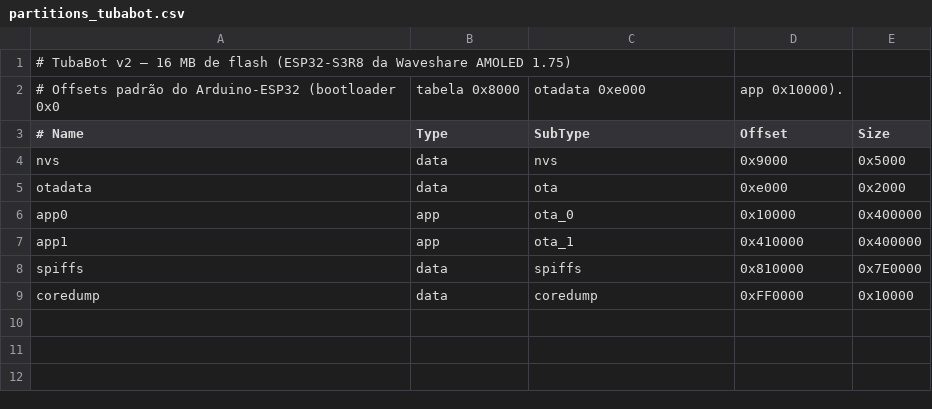
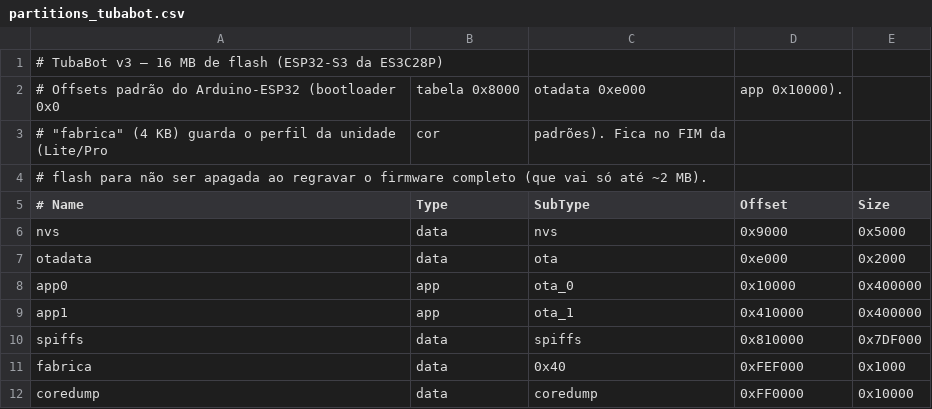
Before and after one commit to walacetkwl/TubaBot, a CSV file: firmware/partitions_tubabot.csv, drawn as a sheet.

```diff
--- a/firmware/partitions_tubabot.csv
+++ b/firmware/partitions_tubabot.csv
@@ -1,3 +1,5 @@
-# TubaBot v2 — 16 MB de flash (ESP32-S3R8 da Waveshare AMOLED 1.75)
+# TubaBot v3 — 16 MB de flash (ESP32-S3 da ES3C28P)
 # Offsets padrão do Arduino-ESP32 (bootloader 0x0, tabela 0x8000, otadata 0xe000, app 0x10000).
+# "fabrica" (4 KB) guarda o perfil da unidade (Lite/Pro, cor, padrões). Fica no FIM da
+# flash para não ser apagada ao regravar o firmware completo (que vai só até ~2 MB).
 # Name,   Type, SubType, Offset,   Size
@@ -7,3 +9,4 @@ app0,     app,  ota_0,   0x10000,  0x400000
 app1,     app,  ota_1,   0x410000, 0x400000
-spiffs,   data, spiffs,  0x810000, 0x7E0000
+spiffs,   data, spiffs,  0x810000, 0x7DF000
+fabrica,  data, 0x40,    0xFEF000, 0x1000
 coredump, data, coredump,0xFF0000, 0x10000
```
Also changed, not shown: 38 other files.
